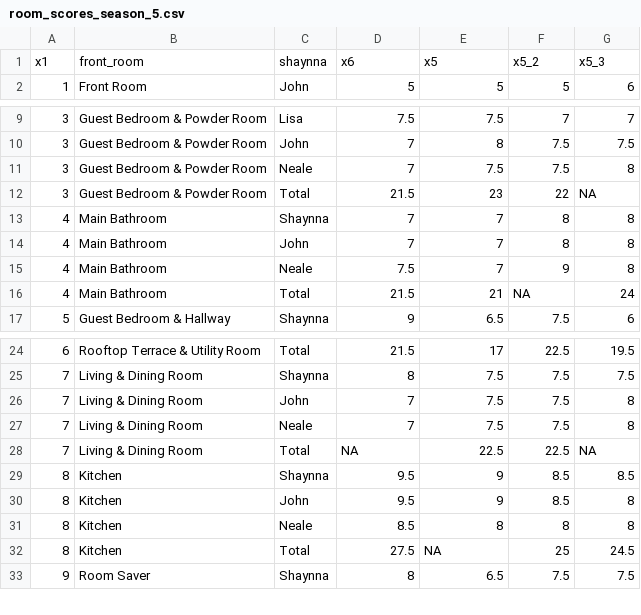
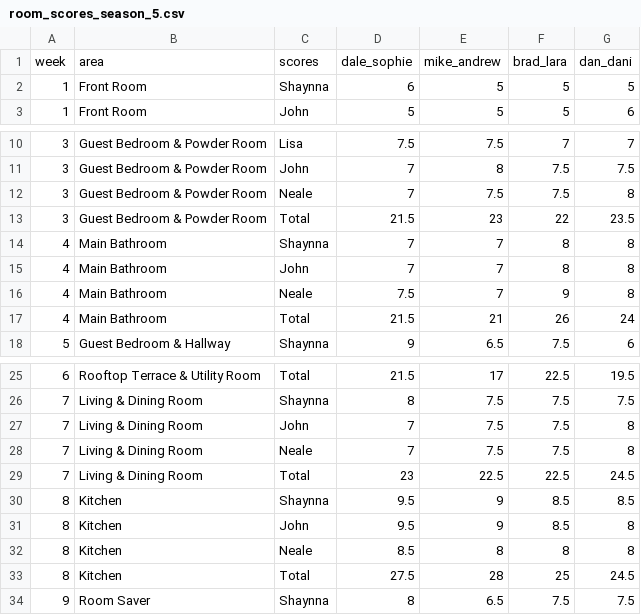
Before and after one commit to MikeLydeamore/theblock, a CSV file: data-raw/room_scores_season_5.csv, drawn as a sheet; only a part is shown, gaps mark what is left out.

```diff
--- a/data-raw/room_scores_season_5.csv
+++ b/data-raw/room_scores_season_5.csv
@@ -1,2 +1,3 @@
-"x1","front_room","shaynna","x6","x5","x5_2","x5_3"
+"week","area","scores","dale_sophie","mike_andrew","brad_lara","dan_dani"
+1,"Front Room","Shaynna",6,5,5,5
 1,"Front Room","John",5,5,5,6
@@ -11,3 +12,3 @@
 3,"Guest Bedroom & Powder Room","Neale",7,7.5,7.5,8
-3,"Guest Bedroom & Powder Room","Total",21.5,23,22,NA
+3,"Guest Bedroom & Powder Room","Total",21.5,23,22,23.5
 4,"Main Bathroom","Shaynna",7,7,8,8
@@ -15,3 +16,3 @@
 4,"Main Bathroom","Neale",7.5,7,9,8
-4,"Main Bathroom","Total",21.5,21,NA,24
+4,"Main Bathroom","Total",21.5,21,26,24
 5,"Guest Bedroom & Hallway","Shaynna",9,6.5,7.5,6
@@ -27,3 +28,3 @@
 7,"Living & Dining Room","Neale",7,7.5,7.5,8
-7,"Living & Dining Room","Total",NA,22.5,22.5,NA
+7,"Living & Dining Room","Total",23,22.5,22.5,24.5
 8,"Kitchen","Shaynna",9.5,9,8.5,8.5
@@ -31,3 +32,3 @@
 8,"Kitchen","Neale",8.5,8,8,8
-8,"Kitchen","Total",27.5,NA,25,24.5
+8,"Kitchen","Total",27.5,28,25,24.5
 9,"Room Saver","Shaynna",8,6.5,7.5,7.5
```
Also changed, not shown: data-raw/room_scores_season_10.csv, data-raw/room_scores_season_11.csv, 13 other files.
